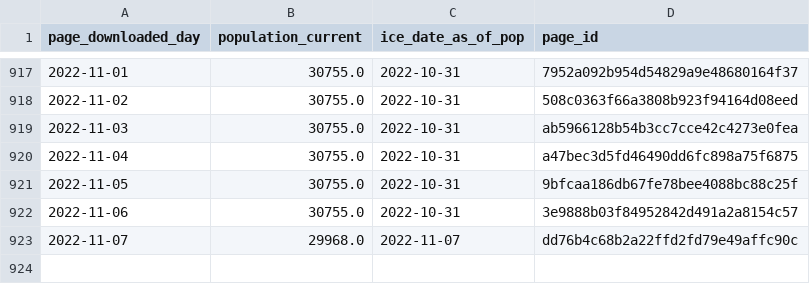
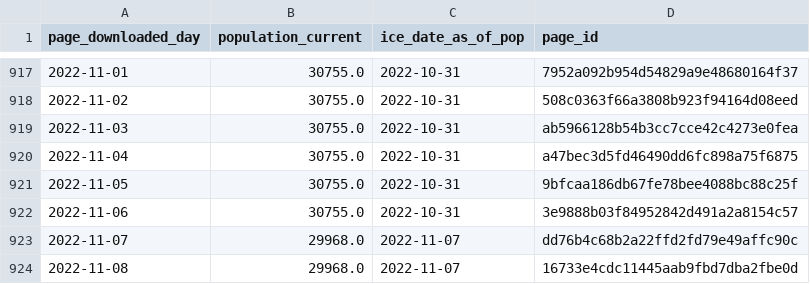
Before and after one commit to vera-institute/ice-detention-covid, a CSV file: data_daily/national_population_daily.csv, drawn as a sheet; only a part is shown, gaps mark what is left out; the diff names each change by its address in the sheet, - before the commit and + after, or states it on an @@ line.

```diff
--- a/data_daily/national_population_daily.csv
+++ b/data_daily/national_population_daily.csv
+row 924: 2022-11-08 | 29968.0 | 2022-11-07 | 16733e4cdc11445aab9fbd7dba2fbe0d
```
Also changed, not shown: data_daily/national_cases_daily.csv, data_daily/national_tests_daily.csv, 5 other files.
